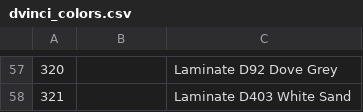
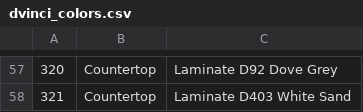
Before and after one commit to franc/premierorders.rails, a CSV file: db/seed_data/dvinci_colors.csv, drawn as a sheet; only a part is shown, gaps mark what is left out; the diff covers the shown part only.

```diff
--- a/db/seed_data/dvinci_colors.csv
+++ b/db/seed_data/dvinci_colors.csv
@@ -57,2 +57,2 @@
-320,,Laminate D92 Dove Grey
-321,,Laminate D403 White Sand
+320,Countertop,Laminate D92 Dove Grey
+321,Countertop,Laminate D403 White Sand
```
Also changed, not shown: 56 edited cells elsewhere in this file, 11 other files.
